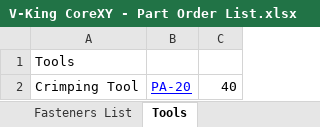
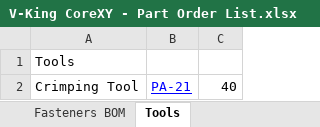
Before and after one commit to RoyBerntsenDesign/V-King-CoreXY, an Excel workbook: Document Library/Bill Of Materials/V-King CoreXY - Part Order List.xlsx, sheet Tools, drawn as a sheet; values as stored, in another font and other column widths than the file's, no borders; the diff names each change by its address in the sheet, - before the commit and + after, or states it on an @@ line.

```diff
--- a/Document Library/Bill Of Materials/V-King CoreXY - Part Order List.xlsx (sheet Tools)
+++ b/Document Library/Bill Of Materials/V-King CoreXY - Part Order List.xlsx (sheet Tools)
-sheet tab: Fasteners List
+sheet tab: Fasteners BOM
-B2: PA-20
+B2: PA-21
```
Also changed, not shown: sheet BOM Overview, sheet Complete Part List, charts or pictures, 24 other files.
